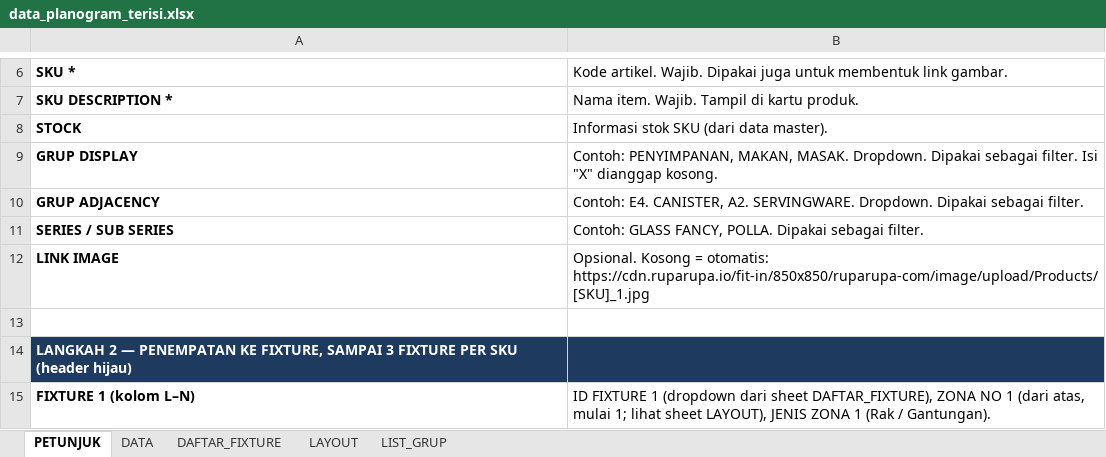
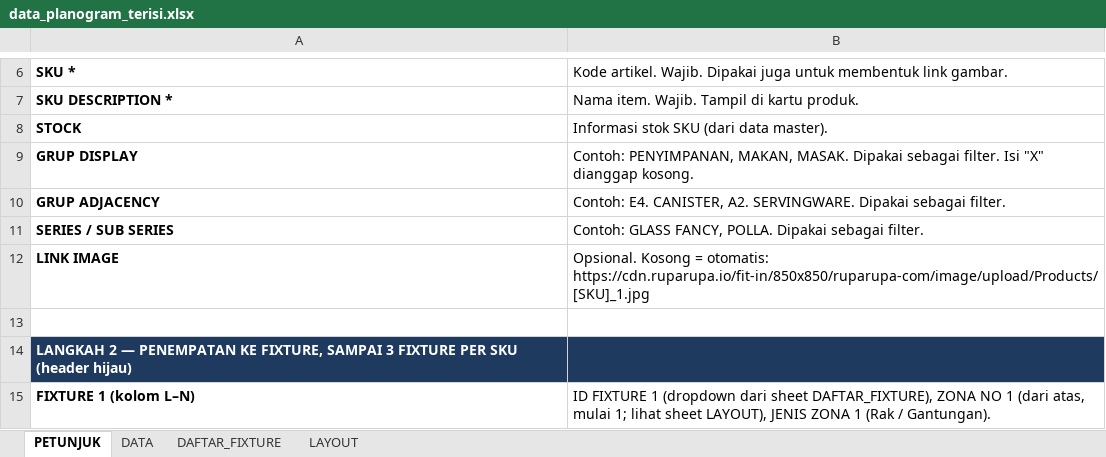
Before and after one commit to eriehermawan-hci/Testing-Erie, an Excel workbook: data_planogram_terisi.xlsx, sheet PETUNJUK, drawn as a sheet; only a part is shown, gaps mark what is left out; values as stored, in another font and other column widths than the file's, no borders; the diff names each change by its address in the sheet, - before the commit and + after, or states it on an @@ line.

```diff
--- a/data_planogram_terisi.xlsx (sheet PETUNJUK)
+++ b/data_planogram_terisi.xlsx (sheet PETUNJUK)
-sheet tab: LIST_GRUP
-B9: …MAKAN, MASAK. Dropdown. Dipakai sebagai…
+B9: …MAKAN, MASAK. Dipakai sebagai…
-B10: …A2. SERVINGWARE. Dropdown. Dipakai sebagai…
+B10: …A2. SERVINGWARE. Dipakai sebagai…
```
Also changed, not shown: template_planogram.xlsx, 2 other files.
